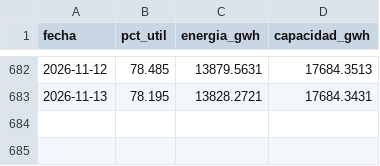
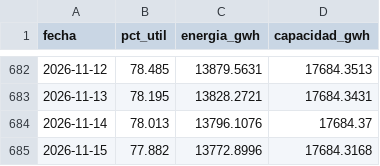
Before and after one commit to jsroncancio/embalses-sin, a CSV file: data/processed/xm_sistema_diario.csv, drawn as a sheet; only a part is shown, gaps mark what is left out; the diff names each change by its address in the sheet, - before the commit and + after, or states it on an @@ line.

```diff
--- a/data/processed/xm_sistema_diario.csv
+++ b/data/processed/xm_sistema_diario.csv
+row 684: 2026-11-14 | 78.013 | 13796.1076 | 17684.37
+row 685: 2026-11-15 | 77.882 | 13772.8996 | 17684.3168
```
Also changed, not shown: data/processed/xm_cadenas_diario.csv, data/processed/xm_embalses_ultimo.csv, 9 other files.
